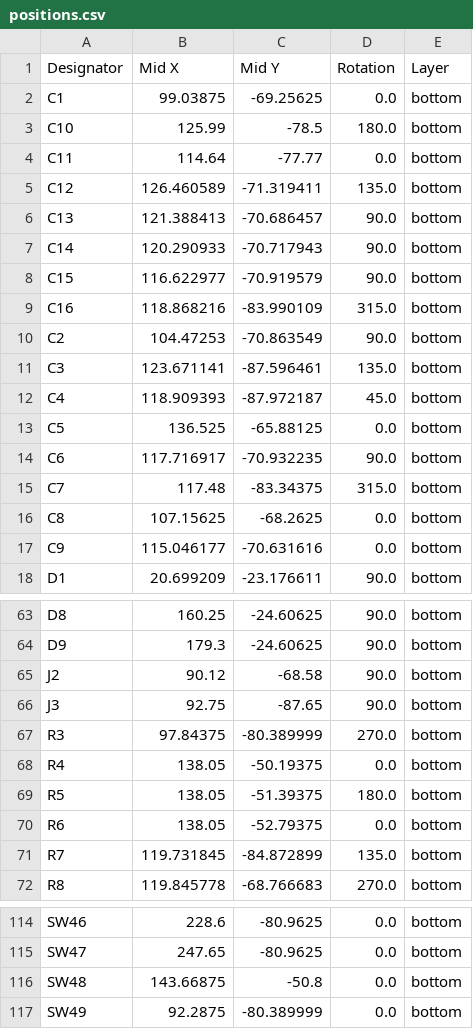
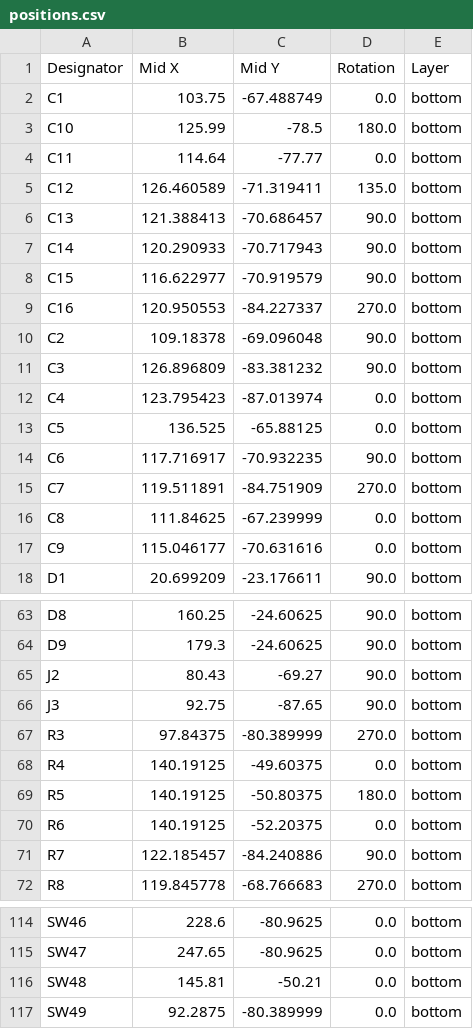
Before and after one commit to kisakey-luxury/spiderlily, a CSV file: production/positions.csv, drawn as a sheet; only a part is shown, gaps mark what is left out; the diff covers the shown part only.

Commit message:
production fabrication files

```diff
--- a/production/positions.csv
+++ b/production/positions.csv
@@ -1,3 +1,3 @@
 Designator,Mid X,Mid Y,Rotation,Layer
-C1,99.03875,-69.25625,0.0,bottom
+C1,103.75,-67.488749,0.0,bottom
 C10,125.99,-78.5,180.0,bottom
@@ -8,10 +8,10 @@ C14,120.290933,-70.717943,90.0,bottom
 C15,116.622977,-70.919579,90.0,bottom
-C16,118.868216,-83.990109,315.0,bottom
-C2,104.47253,-70.863549,90.0,bottom
-C3,123.671141,-87.596461,135.0,bottom
-C4,118.909393,-87.972187,45.0,bottom
+C16,120.950553,-84.227337,270.0,bottom
+C2,109.18378,-69.096048,90.0,bottom
+C3,126.896809,-83.381232,90.0,bottom
+C4,123.795423,-87.013974,0.0,bottom
 C5,136.525,-65.88125,0.0,bottom
 C6,117.716917,-70.932235,90.0,bottom
-C7,117.48,-83.34375,315.0,bottom
-C8,107.15625,-68.2625,0.0,bottom
+C7,119.511891,-84.751909,270.0,bottom
+C8,111.84625,-67.239999,0.0,bottom
 C9,115.046177,-70.631616,0.0,bottom
@@ -64,9 +64,9 @@ D8,160.25,-24.60625,90.0,bottom
 D9,179.3,-24.60625,90.0,bottom
-J2,90.12,-68.58,90.0,bottom
+J2,80.43,-69.27,90.0,bottom
 J3,92.75,-87.65,90.0,bottom
 R3,97.84375,-80.389999,270.0,bottom
-R4,138.05,-50.19375,0.0,bottom
-R5,138.05,-51.39375,180.0,bottom
-R6,138.05,-52.79375,0.0,bottom
-R7,119.731845,-84.872899,135.0,bottom
+R4,140.19125,-49.60375,0.0,bottom
+R5,140.19125,-50.80375,180.0,bottom
+R6,140.19125,-52.20375,0.0,bottom
+R7,122.185457,-84.240886,90.0,bottom
 R8,119.845778,-68.766683,270.0,bottom
@@ -115,3 +115,3 @@ SW46,228.6,-80.9625,0.0,bottom
 SW47,247.65,-80.9625,0.0,bottom
-SW48,143.66875,-50.8,0.0,bottom
+SW48,145.81,-50.21,0.0,bottom
 SW49,92.2875,-80.389999,0.0,bottom
```
Also changed, not shown: 8 edited cells elsewhere in this file, production/bom.csv, 13 other files.
